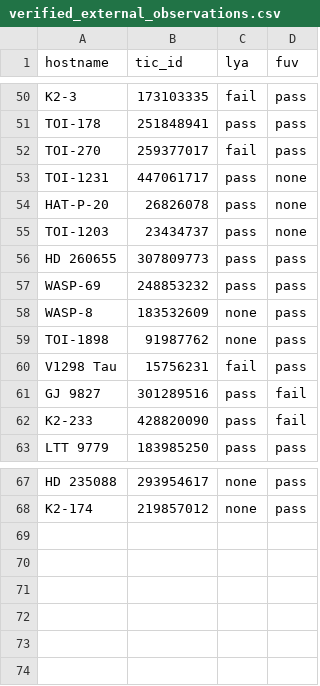
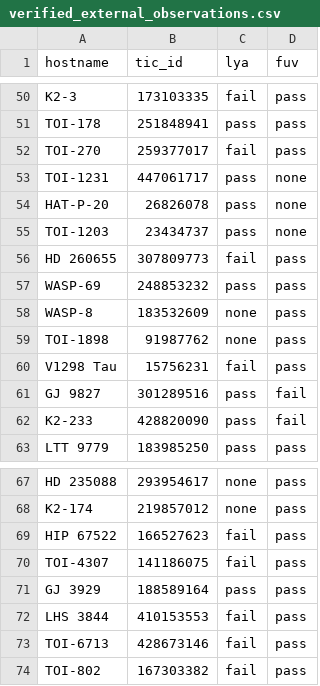
Before and after one commit to HST-STELa/stage1, a CSV file: target_selection_data/inputs/hand_checked/verified_external_observations.csv, drawn as a sheet; only a part is shown, gaps mark what is left out.

Commit message:
closer look at a few that fell through the cracks

```diff
--- a/target_selection_data/inputs/hand_checked/verified_external_observations.csv
+++ b/target_selection_data/inputs/hand_checked/verified_external_observations.csv
@@ -55,3 +55,3 @@ HAT-P-20,26826078,pass,none
 TOI-1203,23434737,pass,none
-HD 260655,307809773,pass,pass
+HD 260655,307809773,fail,pass
 WASP-69,248853232,pass,pass
@@ -68 +68,7 @@ HD 235088,293954617,none,pass
 K2-174,219857012,none,pass
+HIP 67522,166527623,fail,pass
+TOI-4307,141186075,fail,pass
+GJ 3929,188589164,pass,pass
+LHS 3844,410153553,fail,pass
+TOI-6713,428673146,fail,pass
+TOI-802,167303382,fail,pass
```
